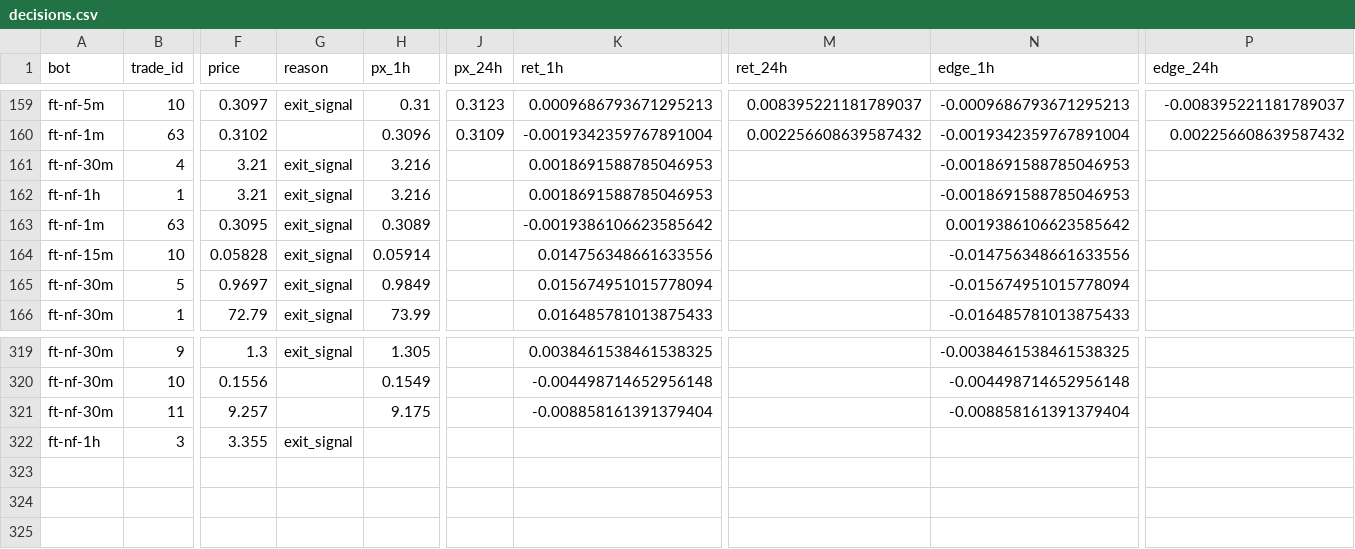
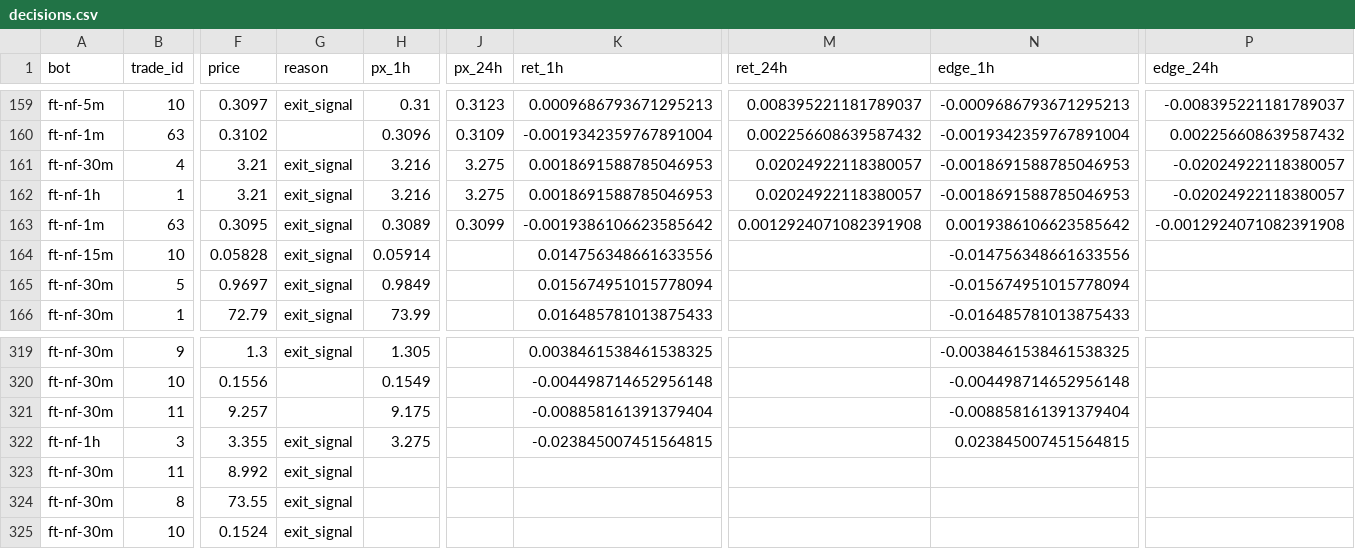
Before and after one commit to ggonzalezorellana/tradingdata, a CSV file: metrics/decisions.csv, drawn as a sheet; only a part is shown, gaps mark what is left out; rows hold the shown columns only; the diff names each change by its address in the sheet, - before the commit and + after, or states it on an @@ line.

```diff
--- a/metrics/decisions.csv
+++ b/metrics/decisions.csv
-J161:J162 (px_24h): (empty)
+J161:J162 (px_24h): 3.275
-M161:M162 (ret_24h): (empty)
+M161:M162 (ret_24h): 0.02024922118380057
-P161:P162 (edge_24h): (empty)
+P161:P162 (edge_24h): -0.02024922118380057
-J163 (px_24h): (empty)
+J163 (px_24h): 0.3099
-M163 (ret_24h): (empty)
+M163 (ret_24h): 0.0012924071082391908
-P163 (edge_24h): (empty)
+P163 (edge_24h): -0.0012924071082391908
-H322 (px_1h): (empty)
+H322 (px_1h): 3.275
-K322 (ret_1h): (empty)
+K322 (ret_1h): -0.023845007451564815
-N322 (edge_1h): (empty)
+N322 (edge_1h): 0.023845007451564815
+row 323: ft-nf-30m | 11 | 8.992 | exit_signal
+row 324: ft-nf-30m | 8 | 73.55 | exit_signal
+row 325: ft-nf-30m | 10 | 0.1524 | exit_signal
```
Also changed, not shown: metrics/balances.csv, trades/ft-nf-30m/orders.csv, 2 other files.
